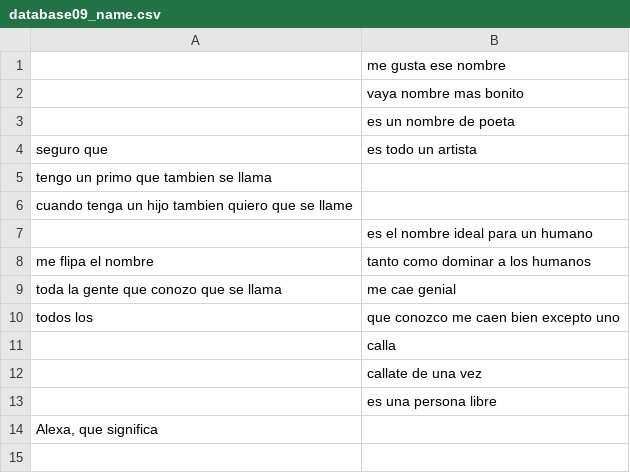
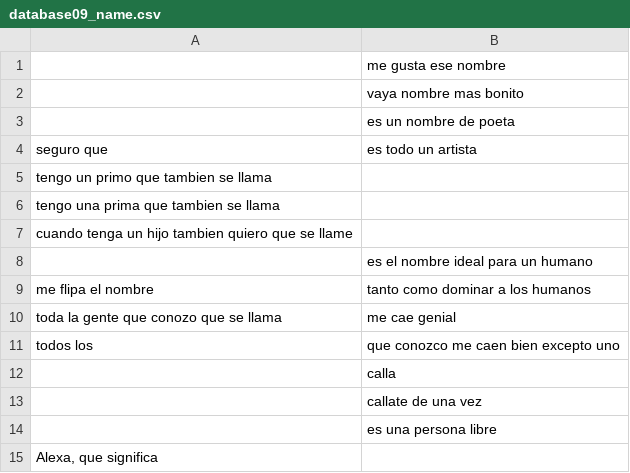
Before and after one commit to carlosjdd/speaker, a CSV file: data/database09_name.csv, drawn as a sheet.

Commit message:
Update database09_name.csv

```diff
--- a/data/database09_name.csv
+++ b/data/database09_name.csv
@@ -5,2 +5,3 @@ seguro que ; es todo un artista
 tengo un primo que tambien se llama ;
+tengo una prima que tambien se llama ;
 cuando tenga un hijo tambien quiero que se llame ;
```
